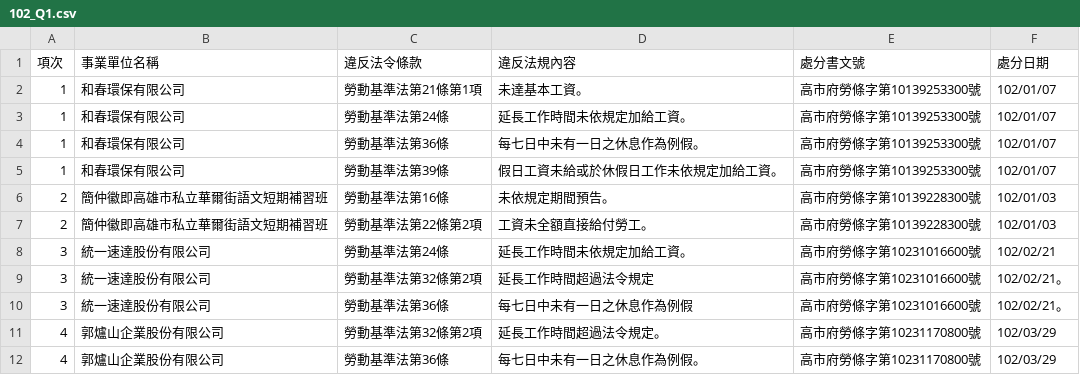
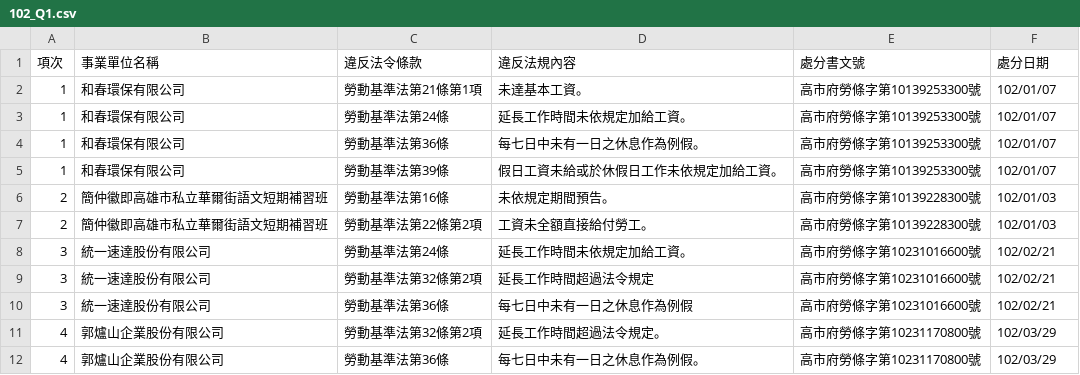
Before and after one commit to nansenat16/LSA-CSV, a CSV file: 13/102_Q1.csv, drawn as a sheet; only a part is shown.

Commit message:
拿掉多的符號

```diff
--- a/13/102_Q1.csv
+++ b/13/102_Q1.csv
@@ -8,4 +8,4 @@
 3,統一速達股份有限公司,勞動基準法第24條,延長工作時間未依規定加給工資。,高市府勞條字第10231016600號,102/02/21
-3,統一速達股份有限公司,勞動基準法第32條第2項,延長工作時間超過法令規定,高市府勞條字第10231016600號,102/02/21。
-3,統一速達股份有限公司,勞動基準法第36條,每七日中未有一日之休息作為例假,高市府勞條字第10231016600號,102/02/21。
+3,統一速達股份有限公司,勞動基準法第32條第2項,延長工作時間超過法令規定,高市府勞條字第10231016600號,102/02/21
+3,統一速達股份有限公司,勞動基準法第36條,每七日中未有一日之休息作為例假,高市府勞條字第10231016600號,102/02/21
 4,郭爐山企業股份有限公司,勞動基準法第32條第2項,延長工作時間超過法令規定。,高市府勞條字第10231170800號,102/03/29
```
